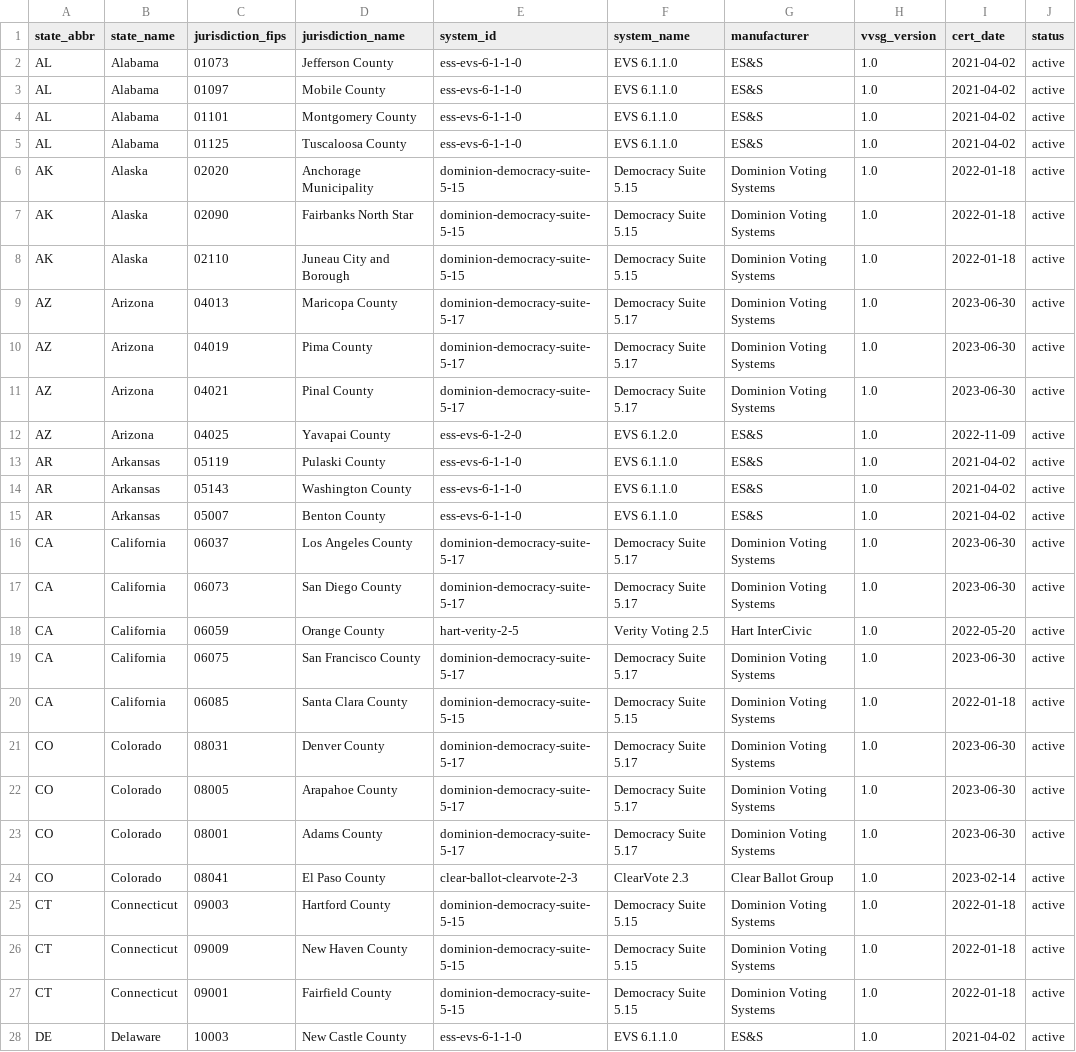
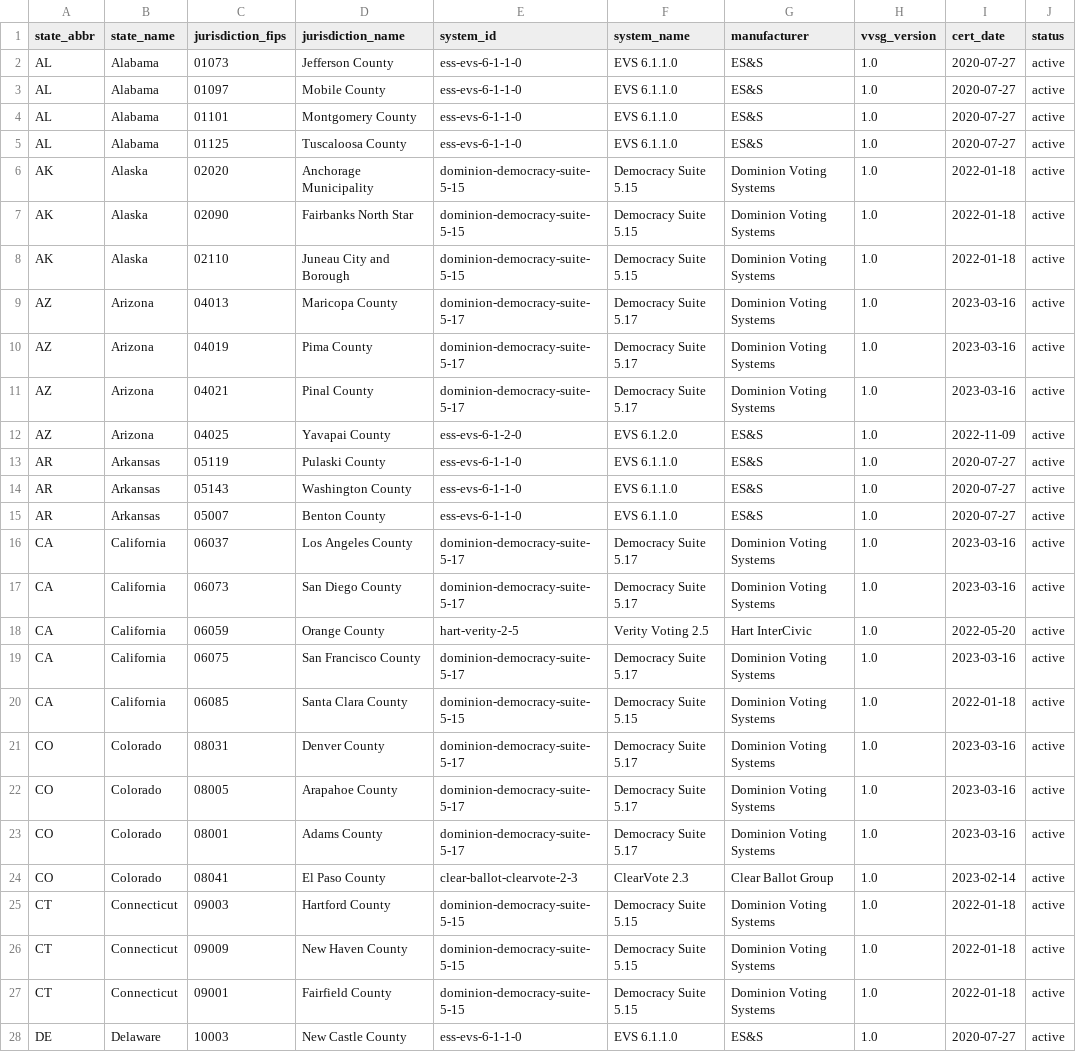
Before and after one commit to Francis220/certmap, a CSV file: public/certmap-data.csv, drawn as a sheet; only a part is shown; the diff covers the shown part only.

```diff
--- a/public/certmap-data.csv
+++ b/public/certmap-data.csv
@@ -1,6 +1,6 @@
 state_abbr,state_name,jurisdiction_fips,jurisdiction_name,system_id,system_name,manufacturer,vvsg_version,cert_date,status
-"AL","Alabama","01073","Jefferson County","ess-evs-6-1-1-0","EVS 6.1.1.0","ES&S","1.0","2021-04-02","active"
-"AL","Alabama","01097","Mobile County","ess-evs-6-1-1-0","EVS 6.1.1.0","ES&S","1.0","2021-04-02","active"
-"AL","Alabama","01101","Montgomery County","ess-evs-6-1-1-0","EVS 6.1.1.0","ES&S","1.0","2021-04-02","active"
-"AL","Alabama","01125","Tuscaloosa County","ess-evs-6-1-1-0","EVS 6.1.1.0","ES&S","1.0","2021-04-02","active"
+"AL","Alabama","01073","Jefferson County","ess-evs-6-1-1-0","EVS 6.1.1.0","ES&S","1.0","2020-07-27","active"
+"AL","Alabama","01097","Mobile County","ess-evs-6-1-1-0","EVS 6.1.1.0","ES&S","1.0","2020-07-27","active"
+"AL","Alabama","01101","Montgomery County","ess-evs-6-1-1-0","EVS 6.1.1.0","ES&S","1.0","2020-07-27","active"
+"AL","Alabama","01125","Tuscaloosa County","ess-evs-6-1-1-0","EVS 6.1.1.0","ES&S","1.0","2020-07-27","active"
 "AK","Alaska","02020","Anchorage Municipality","dominion-democracy-suite-5-15","Democracy Suite 5.15","Dominion Voting Systems","1.0","2022-01-18","active"
@@ -8,17 +8,17 @@ state_abbr,state_name,jurisdiction_fips,jurisdiction_name,system_id,system_name,
 "AK","Alaska","02110","Juneau City and Borough","dominion-democracy-suite-5-15","Democracy Suite 5.15","Dominion Voting Systems","1.0","2022-01-18","active"
-"AZ","Arizona","04013","Maricopa County","dominion-democracy-suite-5-17","Democracy Suite 5.17","Dominion Voting Systems","1.0","2023-06-30","active"
-"AZ","Arizona","04019","Pima County","dominion-democracy-suite-5-17","Democracy Suite 5.17","Dominion Voting Systems","1.0","2023-06-30","active"
-"AZ","Arizona","04021","Pinal County","dominion-democracy-suite-5-17","Democracy Suite 5.17","Dominion Voting Systems","1.0","2023-06-30","active"
+"AZ","Arizona","04013","Maricopa County","dominion-democracy-suite-5-17","Democracy Suite 5.17","Dominion Voting Systems","1.0","2023-03-16","active"
+"AZ","Arizona","04019","Pima County","dominion-democracy-suite-5-17","Democracy Suite 5.17","Dominion Voting Systems","1.0","2023-03-16","active"
+"AZ","Arizona","04021","Pinal County","dominion-democracy-suite-5-17","Democracy Suite 5.17","Dominion Voting Systems","1.0","2023-03-16","active"
 "AZ","Arizona","04025","Yavapai County","ess-evs-6-1-2-0","EVS 6.1.2.0","ES&S","1.0","2022-11-09","active"
-"AR","Arkansas","05119","Pulaski County","ess-evs-6-1-1-0","EVS 6.1.1.0","ES&S","1.0","2021-04-02","active"
-"AR","Arkansas","05143","Washington County","ess-evs-6-1-1-0","EVS 6.1.1.0","ES&S","1.0","2021-04-02","active"
-"AR","Arkansas","05007","Benton County","ess-evs-6-1-1-0","EVS 6.1.1.0","ES&S","1.0","2021-04-02","active"
-"CA","California","06037","Los Angeles County","dominion-democracy-suite-5-17","Democracy Suite 5.17","Dominion Voting Systems","1.0","2023-06-30","active"
-"CA","California","06073","San Diego County","dominion-democracy-suite-5-17","Democracy Suite 5.17","Dominion Voting Systems","1.0","2023-06-30","active"
+"AR","Arkansas","05119","Pulaski County","ess-evs-6-1-1-0","EVS 6.1.1.0","ES&S","1.0","2020-07-27","active"
+"AR","Arkansas","05143","Washington County","ess-evs-6-1-1-0","EVS 6.1.1.0","ES&S","1.0","2020-07-27","active"
+"AR","Arkansas","05007","Benton County","ess-evs-6-1-1-0","EVS 6.1.1.0","ES&S","1.0","2020-07-27","active"
+"CA","California","06037","Los Angeles County","dominion-democracy-suite-5-17","Democracy Suite 5.17","Dominion Voting Systems","1.0","2023-03-16","active"
+"CA","California","06073","San Diego County","dominion-democracy-suite-5-17","Democracy Suite 5.17","Dominion Voting Systems","1.0","2023-03-16","active"
 "CA","California","06059","Orange County","hart-verity-2-5","Verity Voting 2.5","Hart InterCivic","1.0","2022-05-20","active"
-"CA","California","06075","San Francisco County","dominion-democracy-suite-5-17","Democracy Suite 5.17","Dominion Voting Systems","1.0","2023-06-30","active"
+"CA","California","06075","San Francisco County","dominion-democracy-suite-5-17","Democracy Suite 5.17","Dominion Voting Systems","1.0","2023-03-16","active"
 "CA","California","06085","Santa Clara County","dominion-democracy-suite-5-15","Democracy Suite 5.15","Dominion Voting Systems","1.0","2022-01-18","active"
-"CO","Colorado","08031","Denver County","dominion-democracy-suite-5-17","Democracy Suite 5.17","Dominion Voting Systems","1.0","2023-06-30","active"
-"CO","Colorado","08005","Arapahoe County","dominion-democracy-suite-5-17","Democracy Suite 5.17","Dominion Voting Systems","1.0","2023-06-30","active"
-"CO","Colorado","08001","Adams County","dominion-democracy-suite-5-17","Democracy Suite 5.17","Dominion Voting Systems","1.0","2023-06-30","active"
+"CO","Colorado","08031","Denver County","dominion-democracy-suite-5-17","Democracy Suite 5.17","Dominion Voting Systems","1.0","2023-03-16","active"
+"CO","Colorado","08005","Arapahoe County","dominion-democracy-suite-5-17","Democracy Suite 5.17","Dominion Voting Systems","1.0","2023-03-16","active"
+"CO","Colorado","08001","Adams County","dominion-democracy-suite-5-17","Democracy Suite 5.17","Dominion Voting Systems","1.0","2023-03-16","active"
 "CO","Colorado","08041","El Paso County","clear-ballot-clearvote-2-3","ClearVote 2.3","Clear Ballot Group","1.0","2023-02-14","active"
@@ -27,2 +27,2 @@ state_abbr,state_name,jurisdiction_fips,jurisdiction_name,system_id,system_name,
 "CT","Connecticut","09001","Fairfield County","dominion-democracy-suite-5-15","Democracy Suite 5.15","Dominion Voting Systems","1.0","2022-01-18","active"
-"DE","Delaware","10003","New Castle County","ess-evs-6-1-1-0","EVS 6.1.1.0","ES&S","1.0","2021-04-02","active"
+"DE","Delaware","10003","New Castle County","ess-evs-6-1-1-0","EVS 6.1.1.0","ES&S","1.0","2020-07-27","active"
```
Also changed, not shown: 68 edited cells elsewhere in this file, 5 other files.
